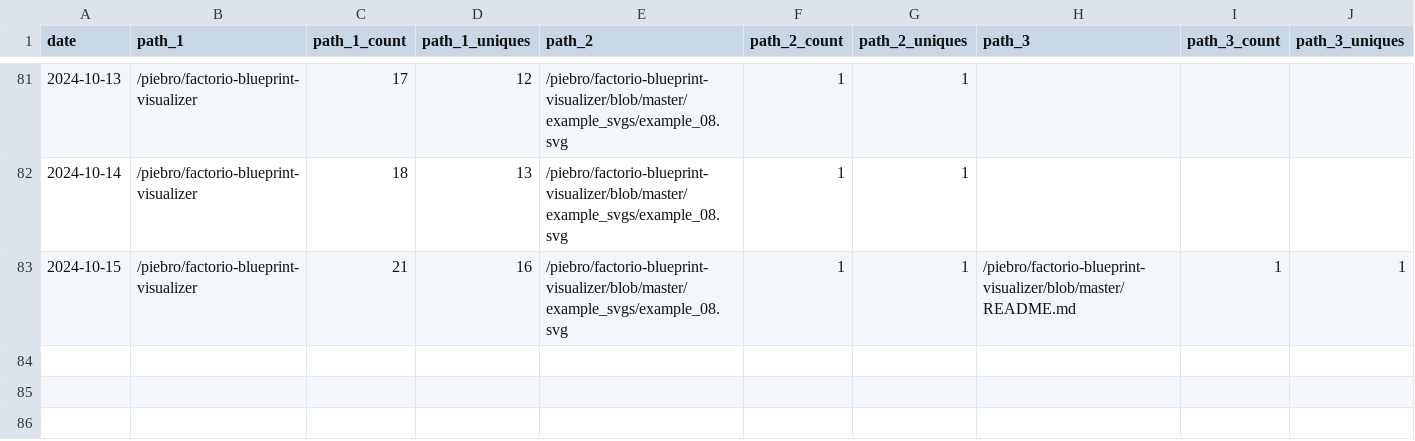
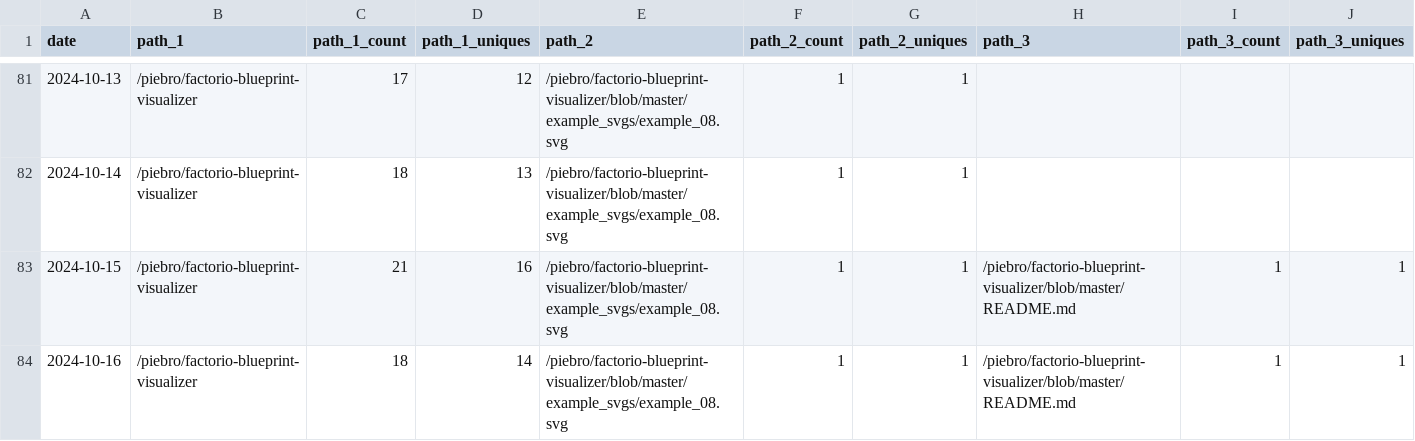
Before and after one commit to piebro/github-repo-traffic-stats, a CSV file: data/github_paths/factorio-blueprint-visualizer.csv, drawn as a sheet; only a part is shown, gaps mark what is left out; rows hold the shown columns only; the diff names each change by its address in the sheet, - before the commit and + after, or states it on an @@ line.

```diff
--- a/data/github_paths/factorio-blueprint-visualizer.csv
+++ b/data/github_paths/factorio-blueprint-visualizer.csv
+row 84: 2024-10-16 | /piebro/factorio-blueprint-visualizer | 18 | 14 | /piebro/factorio-blueprint-visualizer/blob/master/example_svgs/example_08.svg | 1 | 1 | /piebro/factorio-blueprint-visualizer/blob/master/README.md | 1 | 1
```
Also changed, not shown: data/github_paths/cutout-textures.csv, data/github_paths/openstreetmap-statistics.csv, 30 other files.
